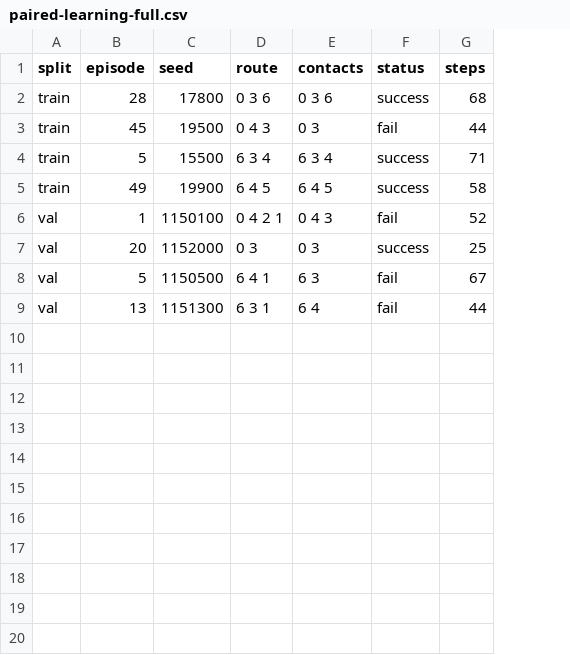
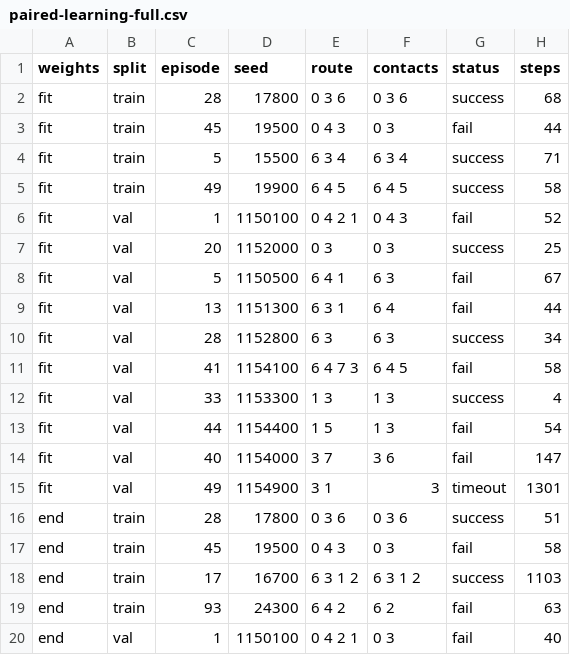
Before and after one commit to robot-feng/XPolicyLab, a CSV file: docs/experiments/knowact-robomme/paired-learning-full.csv, drawn as a sheet; only a part is shown; the diff covers the shown part only; the diff names each change by its address in the sheet, - before the commit and + after, or states it on an @@ line.

```diff
--- a/docs/experiments/knowact-robomme/paired-learning-full.csv
+++ b/docs/experiments/knowact-robomme/paired-learning-full.csv
+column A (weights), rows 2-9: all fit
+row 10: fit | val | 28 | 1152800 | 6 3 | 6 3 | success | 34
+row 11: fit | val | 41 | 1154100 | 6 4 7 3 | 6 4 5 | fail | 58
+row 12: fit | val | 33 | 1153300 | 1 3 | 1 3 | success | 4
+row 13: fit | val | 44 | 1154400 | 1 5 | 1 3 | fail | 54
+row 14: fit | val | 40 | 1154000 | 3 7 | 3 6 | fail | 147
+row 15: fit | val | 49 | 1154900 | 3 1 | 3 | timeout | 1301
+row 16: end | train | 28 | 17800 | 0 3 6 | 0 3 6 | success | 51
+row 17: end | train | 45 | 19500 | 0 4 3 | 0 3 | fail | 58
+row 18: end | train | 17 | 16700 | 6 3 1 2 | 6 3 1 2 | success | 1103
+row 19: end | train | 93 | 24300 | 6 4 2 | 6 2 | fail | 63
+row 20: end | val | 1 | 1150100 | 0 4 2 1 | 0 3 | fail | 40
```
Also changed, not shown: 9 added rows elsewhere in this file, 4 other files.
